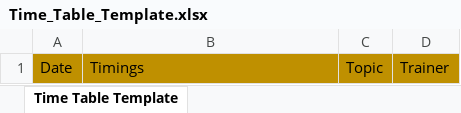
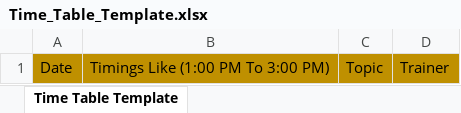
Before and after one commit to hemantkaturde/lms, an Excel workbook: templates/Time_Table_Template.xlsx, sheet Time Table Template, drawn as a sheet; values as stored, in another font and other column widths than the file's, no borders; the diff names each change by its address in the sheet, - before the commit and + after, or states it on an @@ line.

Commit message:
code for added new changes

```diff
--- a/templates/Time_Table_Template.xlsx (sheet Time Table Template)
+++ b/templates/Time_Table_Template.xlsx (sheet Time Table Template)
-B1: Timings
+B1: Timings Like (1:00 PM To 3:00 PM)
```
